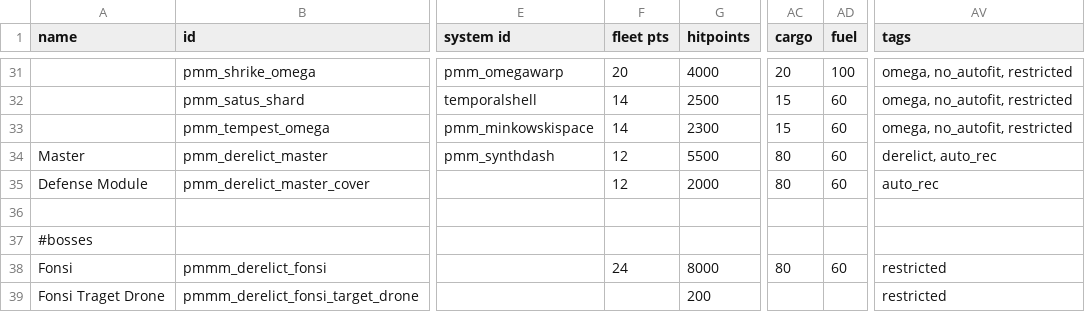
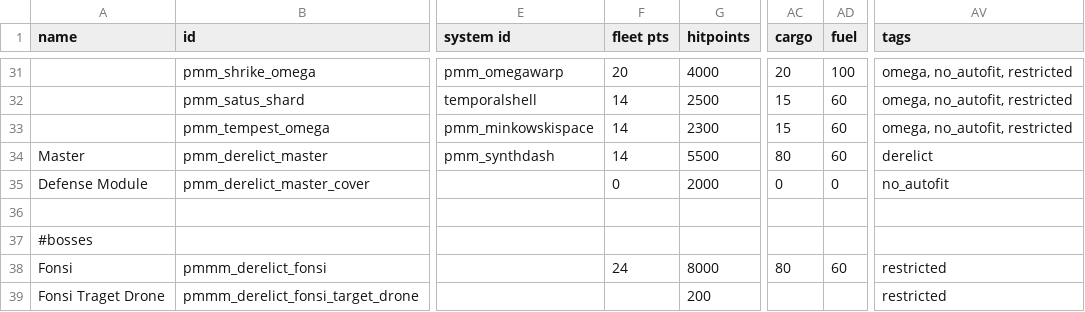
Before and after one commit to MiniDeth3/PMMM, a CSV file: data/hulls/ship_data.csv, drawn as a sheet; only a part is shown, gaps mark what is left out; the diff names each change by its address in the sheet, - before the commit and + after, or states it on an @@ line.

```diff
--- a/data/hulls/ship_data.csv
+++ b/data/hulls/ship_data.csv
-F34 (fleet pts): 12
+F34 (fleet pts): 14
-AV34 (tags): derelict, auto_rec
+AV34 (tags): derelict
-F35 (fleet pts): 12
+F35 (fleet pts): 0
-AC35 (cargo): 80
+AC35 (cargo): 0
-AD35 (fuel): 60
+AD35 (fuel): 0
-AV35 (tags): auto_rec
+AV35 (tags): no_autofit
```
Also changed, not shown: data/weapons/weapon_data.csv, 10 other files.
